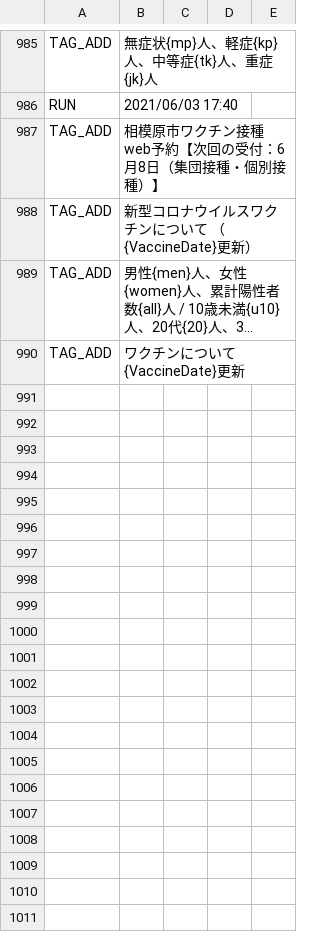
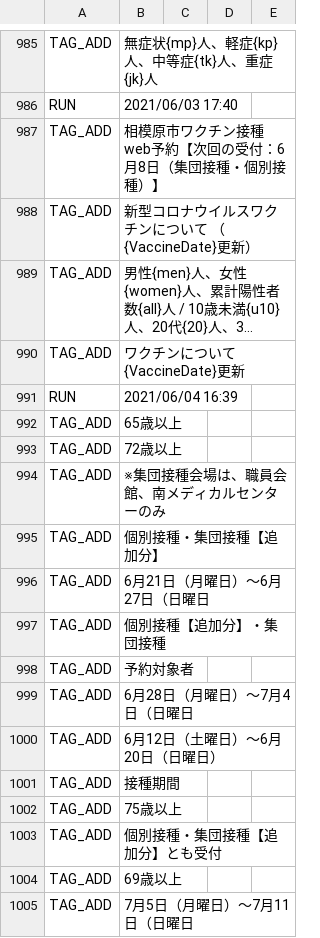
Before and after one commit to fossabot/covid19-chocolate, a CSV file: auto-i18n/result.csv, drawn as a sheet; only a part is shown, gaps mark what is left out; long unchanged cells end in …; the diff names each change by its address in the sheet, - before the commit and + after, or states it on an @@ line.

```diff
--- a/auto-i18n/result.csv
+++ b/auto-i18n/result.csv
+row 991: RUN | 2021/06/04 16:39
+row 992: TAG_ADD | 65歳以上
+row 993: TAG_ADD | 72歳以上
+row 994: TAG_ADD | ※集団接種会場は、職員会館、南メディカルセンターのみ
+row 995: TAG_ADD | 個別接種・集団接種【追加分】
+row 996: TAG_ADD | 6月21日（月曜日）～6月27日（日曜日
+row 997: TAG_ADD | 個別接種【追加分】・集団接種
+row 998: TAG_ADD | 予約対象者
+row 999: TAG_ADD | 6月28日（月曜日）～7月4日（日曜日
+row 1000: TAG_ADD | 6月12日（土曜日）～6月20日（日曜日）
+row 1001: TAG_ADD | 接種期間
+row 1002: TAG_ADD | 75歳以上
+row 1003: TAG_ADD | 個別接種・集団接種【追加分】とも受付
+row 1004: TAG_ADD | 69歳以上
+row 1005: TAG_ADD | 7月5日（月曜日）～7月11日（日曜日
```
Also changed, not shown: 1 other file.
